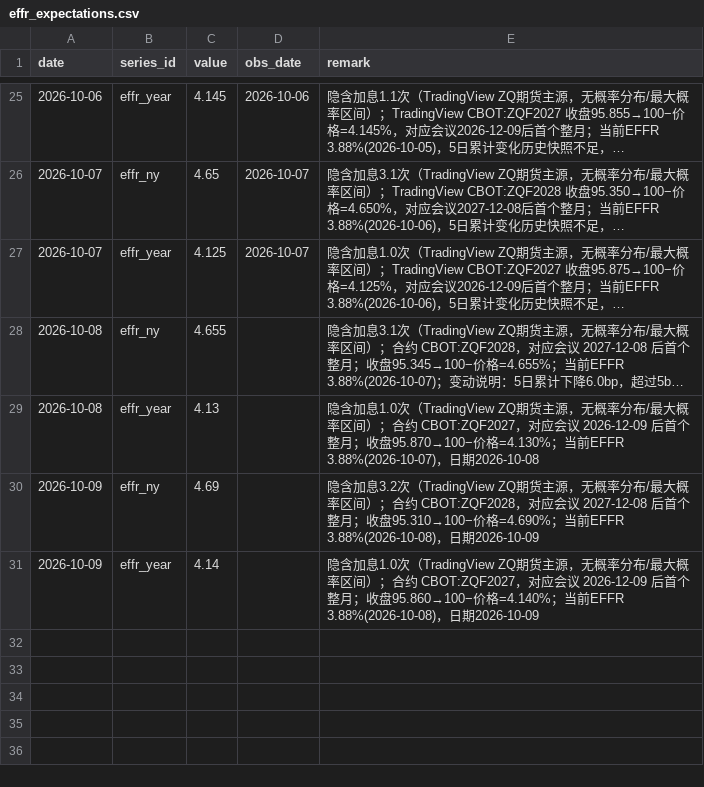
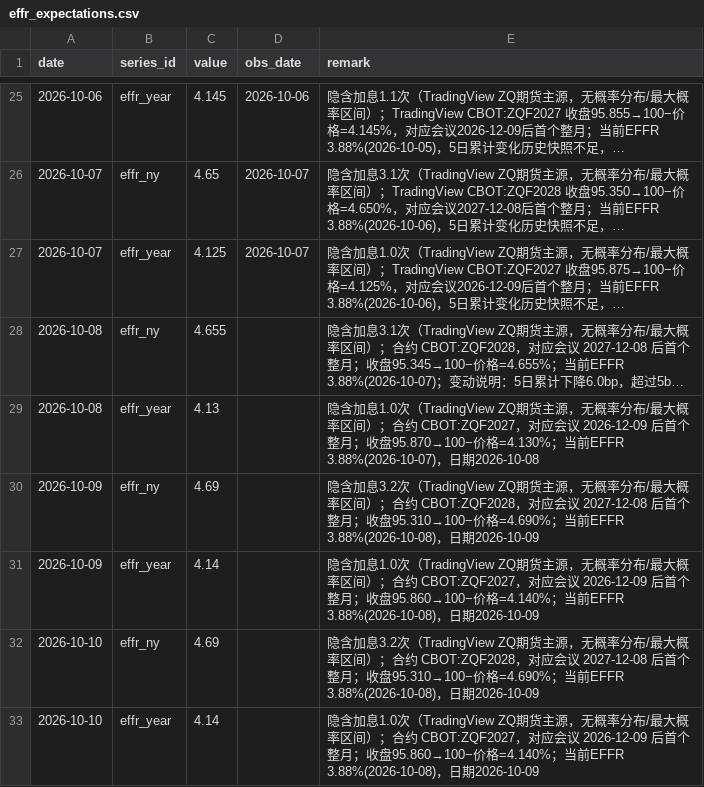
Before and after one commit to cool1990/Invest_Dashboard_V2, a CSV file: data/macro/effr_expectations.csv, drawn as a sheet; only a part is shown, gaps mark what is left out; long unchanged cells end in …; the diff names each change by its address in the sheet, - before the commit and + after, or states it on an @@ line.

```diff
--- a/data/macro/effr_expectations.csv
+++ b/data/macro/effr_expectations.csv
+row 32: 2026-10-10 | effr_ny | 4.69 |  | 隐含加息3.2次（TradingView ZQ期货主源，无概率分布/最大概率区间）；合约 CBOT:ZQF2028，对应会议 2027-12-08 后首个整月；收盘95.310→100−价格=4.690%；当前EFFR 3.88%(2026-10-08)，日期2026-10-09
+row 33: 2026-10-10 | effr_year | 4.14 |  | 隐含加息1.0次（TradingView ZQ期货主源，无概率分布/最大概率区间）；合约 CBOT:ZQF2027，对应会议 2026-12-09 后首个整月；收盘95.860→100−价格=4.140%；当前EFFR 3.88%(2026-10-08)，日期2026-10-09
```
Also changed, not shown: data/macro/nowcast.csv, data/raw/fred/DFEDTARL.csv, 3 other files.
